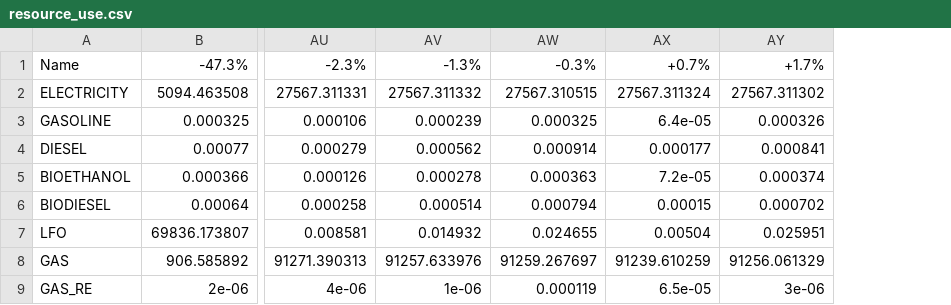
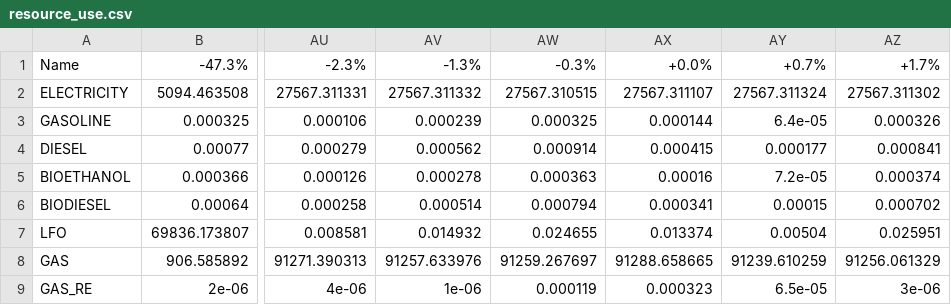
Before and after one commit to Ast1os/LMECA2675-proj-1-step-1-script, a CSV file: case_studies/_ammonia_re_2035_analysis/resource_use.csv, drawn as a sheet; only a part is shown, gaps mark what is left out; the diff names each change by its address in the sheet, - before the commit and + after, or states it on an @@ line.

```diff
--- a/case_studies/_ammonia_re_2035_analysis/resource_use.csv
+++ b/case_studies/_ammonia_re_2035_analysis/resource_use.csv
+column AX, rows 1-9: +0.0% | 27567.311107 | 0.000144 | 0.000415 | 0.00016 | 0.000341 | 0.013374 | 91288.658665 | 0.000323
```
Also changed, not shown: case_studies/_ammonia_re_2035_analysis/elec_assets.csv, case_studies/_ammonia_re_2035_analysis/summary.csv, 2 other files.
